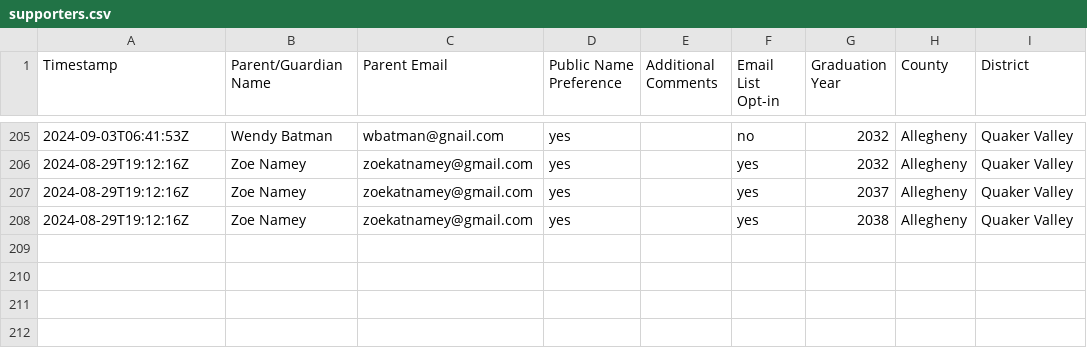
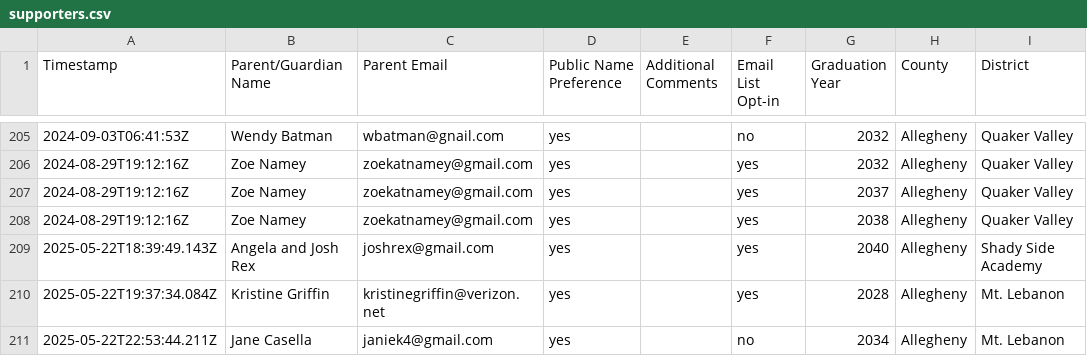
Before and after one commit to coxandrew/paunplugged, a CSV file: _data/supporters.csv, drawn as a sheet; only a part is shown, gaps mark what is left out.

Commit message:
Added Mt. Lebanon supporters

```diff
--- a/_data/supporters.csv
+++ b/_data/supporters.csv
@@ -208 +208,4 @@ Timestamp,Parent/Guardian Name,Parent Email,Public Name Preference,Additional Co
 2024-08-29T19:12:16Z,Zoe Namey,zoekatnamey@gmail.com,yes,,yes,2038,Allegheny,Quaker Valley
+2025-05-22T18:39:49.143Z,Angela and Josh Rex,joshrex@gmail.com,yes,,yes,2040,Allegheny,Shady Side Academy
+2025-05-22T19:37:34.084Z,Kristine Griffin,kristinegriffin@verizon.net,yes,,yes,2028,Allegheny,Mt. Lebanon
+2025-05-22T22:53:44.211Z,Jane Casella,janiek4@gmail.com,yes,,no,2034,Allegheny,Mt. Lebanon
```
